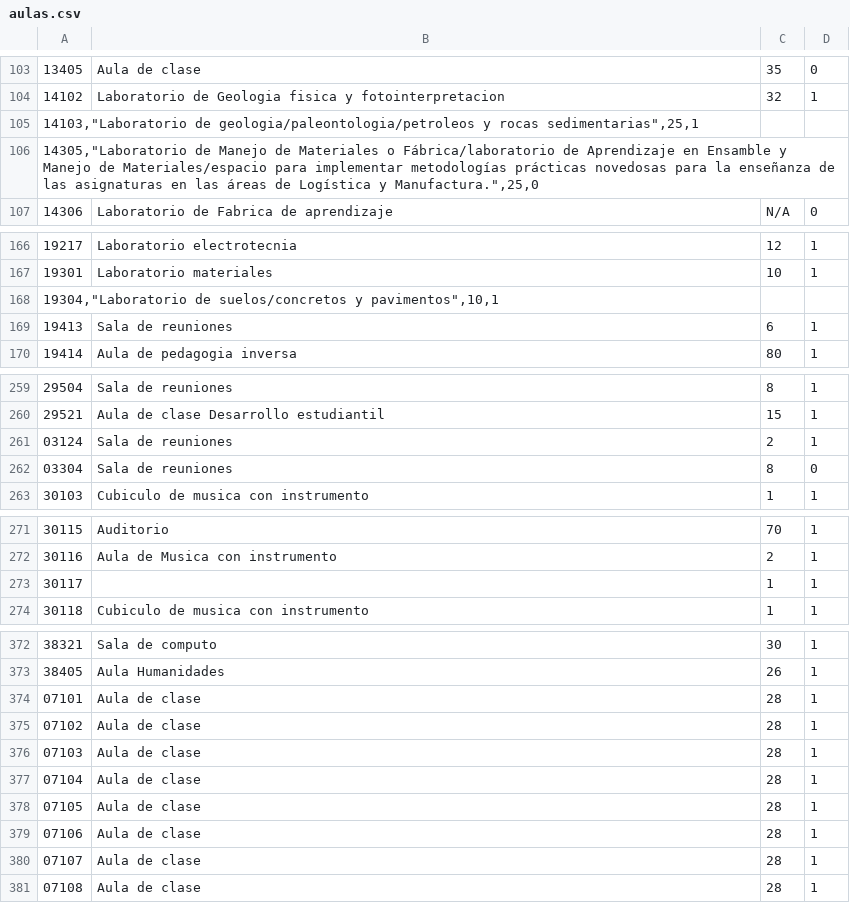
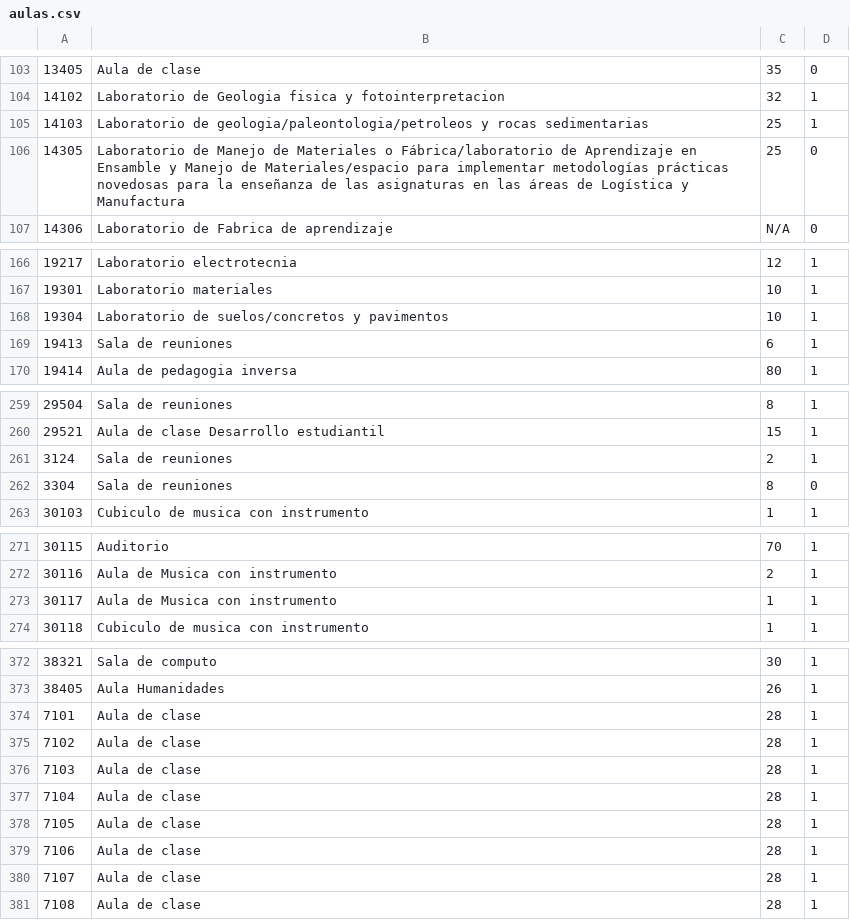
Before and after one commit to smaring1/ST0247-FinalProject, a CSV file: Academic Scheduling Optimization/aulas.csv, drawn as a sheet; only a part is shown, gaps mark what is left out.

```diff
--- a/Academic Scheduling Optimization/aulas.csv
+++ b/Academic Scheduling Optimization/aulas.csv
@@ -104,4 +104,4 @@
 14102,Laboratorio de Geologia fisica y fotointerpretacion,32,1
-"14103,""Laboratorio de geologia/paleontologia/petroleos y rocas sedimentarias"",25,1"
-"14305,""Laboratorio de Manejo de Materiales o Fábrica/laboratorio de Aprendizaje en Ensamble y Manejo de Materiales/espacio para implementar metodologías prácticas novedosas para la enseñanza de las asignaturas en las áreas de Logística y Manufactura."",25,0"
+14103,Laboratorio de geologia/paleontologia/petroleos y rocas sedimentarias,25,1
+14305,Laboratorio de Manejo de Materiales o Fábrica/laboratorio de Aprendizaje en Ensamble y Manejo de Materiales/espacio para implementar metodologías prácticas novedosas para la enseñanza de las asignaturas en las áreas de Logística y Manufactura,25,0
 14306,Laboratorio de Fabrica de aprendizaje,N/A,0
@@ -167,3 +167,3 @@
 19301,Laboratorio materiales,10,1
-"19304,""Laboratorio de suelos/concretos y pavimentos"",10,1"
+19304,Laboratorio de suelos/concretos y pavimentos,10,1
 19413,Sala de reuniones,6,1
@@ -260,4 +260,4 @@
 29521,Aula de clase Desarrollo estudiantil,15,1
-03124,Sala de reuniones,2,1
-03304,Sala de reuniones,8,0
+3124,Sala de reuniones,2,1
+3304,Sala de reuniones,8,0
 30103,Cubiculo de musica con instrumento,1,1
@@ -272,3 +272,3 @@
 30116,Aula de Musica con instrumento,2,1
-30117,,1,1
+30117,Aula de Musica con instrumento,1,1
 30118,Cubiculo de musica con instrumento,1,1
@@ -373,9 +373,9 @@
 38405,Aula Humanidades,26,1
-07101,Aula de clase,28,1
-07102,Aula de clase,28,1
-07103,Aula de clase,28,1
-07104,Aula de clase,28,1
-07105,Aula de clase,28,1
-07106,Aula de clase,28,1
-07107,Aula de clase,28,1
-07108,Aula de clase,28,1
+7101,Aula de clase,28,1
+7102,Aula de clase,28,1
+7103,Aula de clase,28,1
+7104,Aula de clase,28,1
+7105,Aula de clase,28,1
+7106,Aula de clase,28,1
+7107,Aula de clase,28,1
+7108,Aula de clase,28,1
```
Also changed, not shown: 1 other file.
